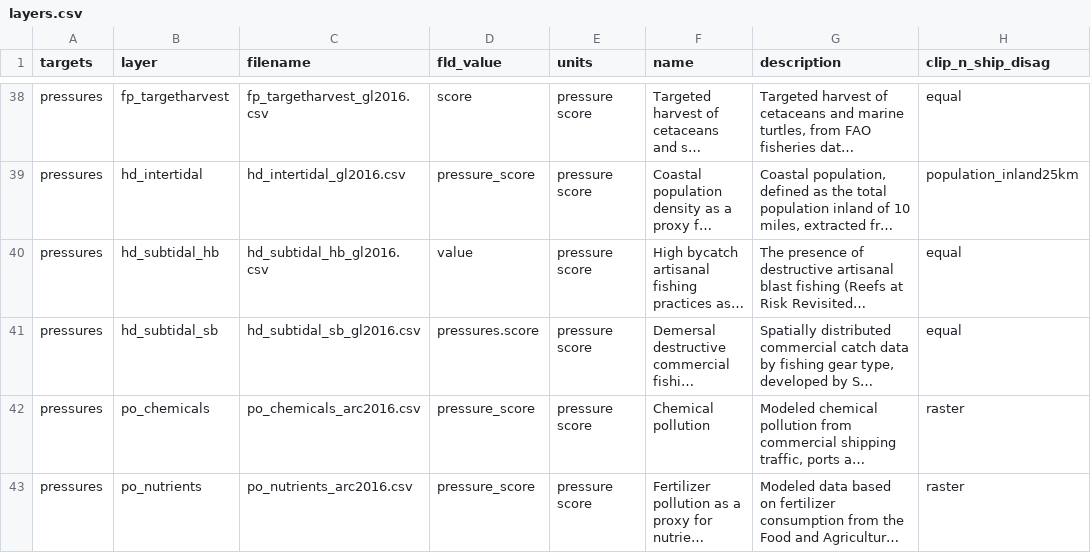
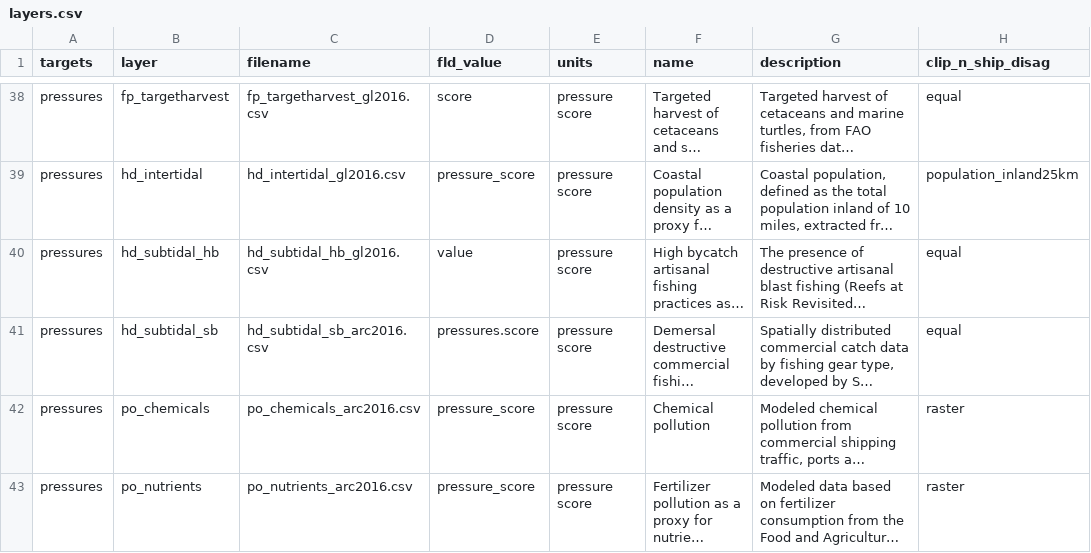
Before and after one commit to katrinleinweber/arc, a CSV file: circle2016/layers.csv, drawn as a sheet; only a part is shown, gaps mark what is left out; long unchanged cells end in …; the diff names each change by its address in the sheet, - before the commit and + after, or states it on an @@ line.

Commit message:
add hd_subtidal_sb to layers.csv

```diff
--- a/circle2016/layers.csv
+++ b/circle2016/layers.csv
-C41 (filename): hd_subtidal_sb_gl2016.csv
+C41 (filename): hd_subtidal_sb_arc2016.csv
```
Also changed, not shown: 3 other files.
